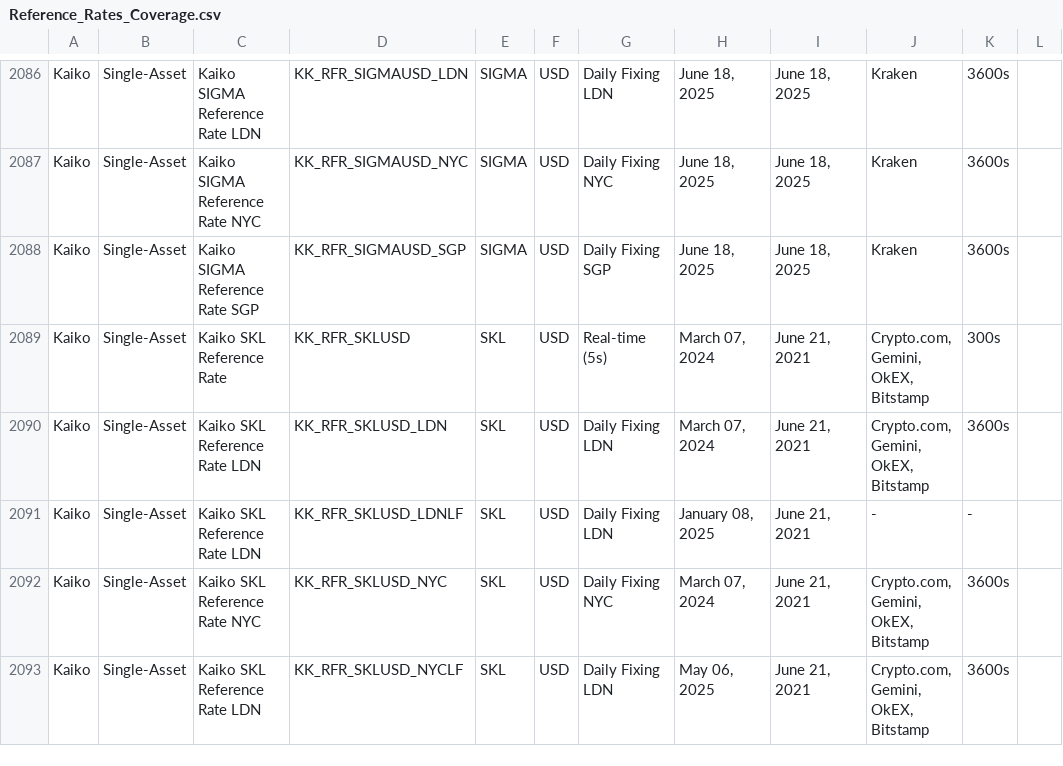
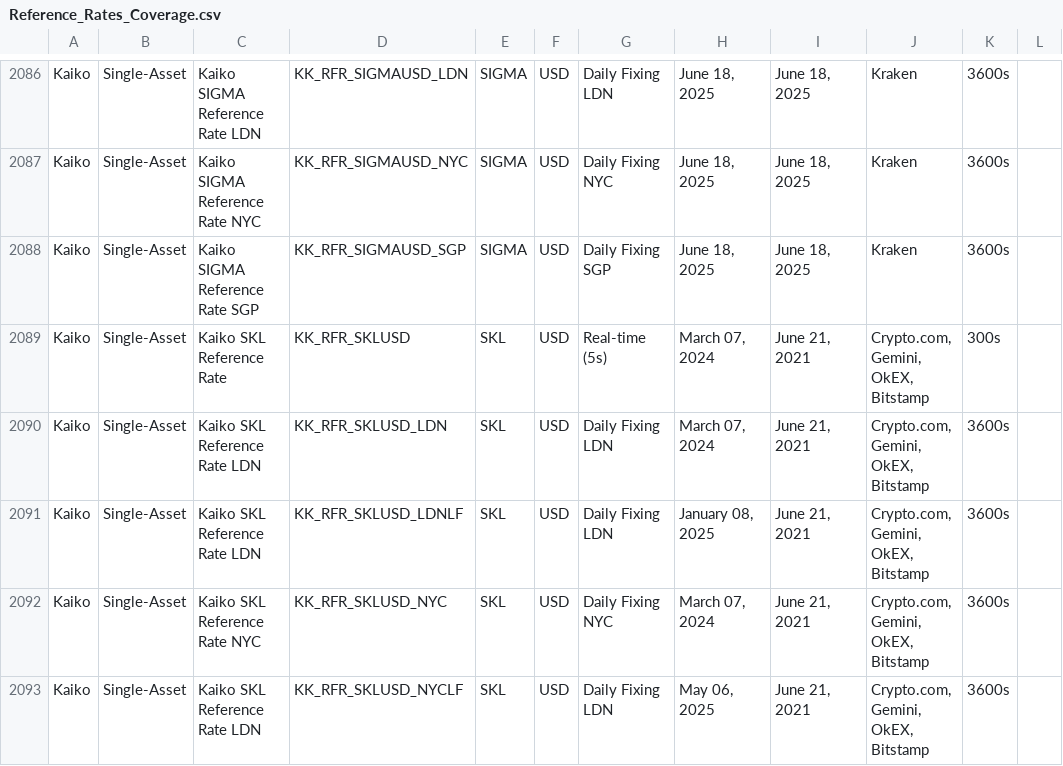
Before and after one commit to rdavill/kaiko_indices_coverage, a CSV file: Reference_Rates_Coverage.csv, drawn as a sheet; only a part is shown, gaps mark what is left out.

```diff
--- a/Reference_Rates_Coverage.csv
+++ b/Reference_Rates_Coverage.csv
@@ -2090,3 +2090,3 @@ Kaiko,Single-Asset,Kaiko SKL Reference Rate ,KK_RFR_SKLUSD,SKL,USD,Real-time (5s
 Kaiko,Single-Asset,Kaiko SKL Reference Rate LDN,KK_RFR_SKLUSD_LDN,SKL,USD,Daily Fixing LDN,"March 07, 2024","June 21, 2021","Crypto.com, Gemini, OkEX, Bitstamp",3600s,
-Kaiko,Single-Asset,Kaiko SKL Reference Rate LDN,KK_RFR_SKLUSD_LDNLF,SKL,USD,Daily Fixing LDN,"January 08, 2025","June 21, 2021",-,-,
+Kaiko,Single-Asset,Kaiko SKL Reference Rate LDN,KK_RFR_SKLUSD_LDNLF,SKL,USD,Daily Fixing LDN,"January 08, 2025","June 21, 2021","Crypto.com, Gemini, OkEX, Bitstamp",3600s,
 Kaiko,Single-Asset,Kaiko SKL Reference Rate NYC,KK_RFR_SKLUSD_NYC,SKL,USD,Daily Fixing NYC,"March 07, 2024","June 21, 2021","Crypto.com, Gemini, OkEX, Bitstamp",3600s,
```
